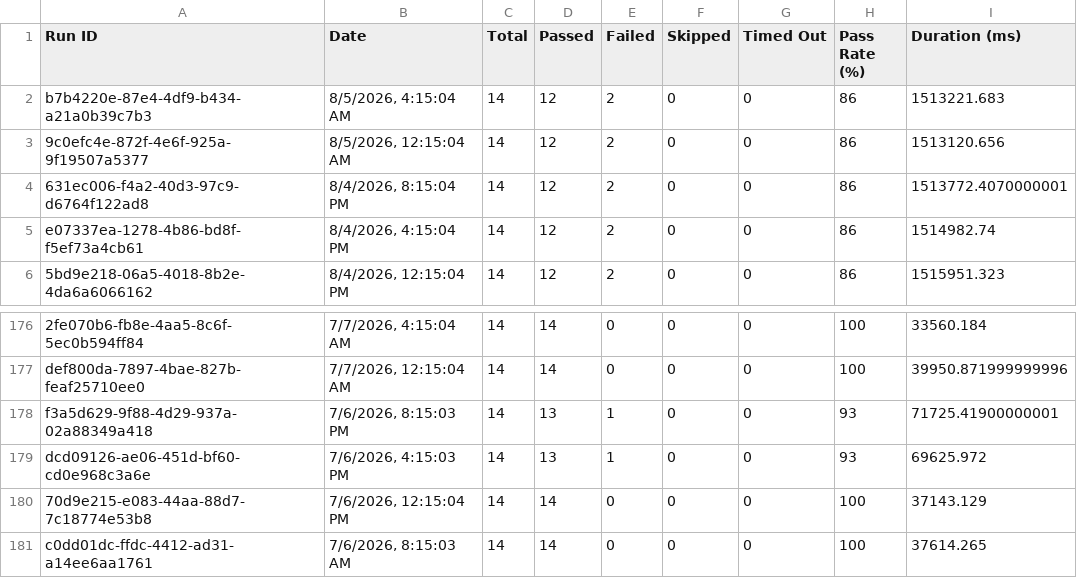
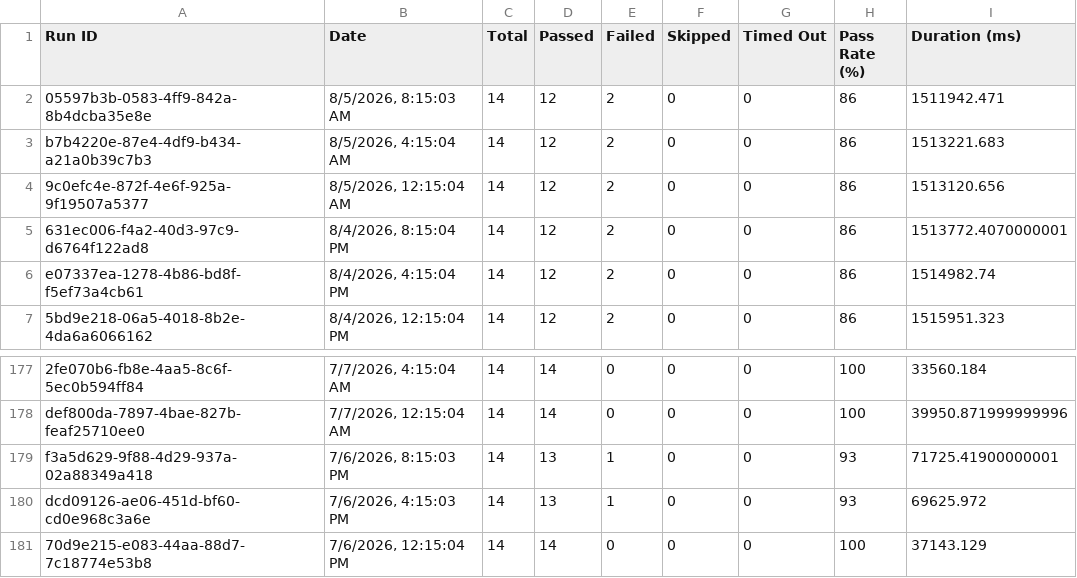
Before and after one commit to Shunyalabsai/asksam-automation, a CSV file: docs/exports/all-runs-summary.csv, drawn as a sheet; only a part is shown, gaps mark what is left out.

```diff
--- a/docs/exports/all-runs-summary.csv
+++ b/docs/exports/all-runs-summary.csv
@@ -1,2 +1,3 @@
 Run ID,Date,Total,Passed,Failed,Skipped,Timed Out,Pass Rate (%),Duration (ms)
+"05597b3b-0583-4ff9-842a-8b4dcba35e8e","8/5/2026, 8:15:03 AM",14,12,2,0,0,86,1511942.471
 "b7b4220e-87e4-4df9-b434-a21a0b39c7b3","8/5/2026, 4:15:04 AM",14,12,2,0,0,86,1513221.683
@@ -180,2 +181 @@ Run ID,Date,Total,Passed,Failed,Skipped,Timed Out,Pass Rate (%),Duration (ms)
 "70d9e215-e083-44aa-88d7-7c18774e53b8","7/6/2026, 12:15:04 PM",14,14,0,0,0,100,37143.129
-"c0dd01dc-ffdc-4412-ad31-a14ee6aa1761","7/6/2026, 8:15:03 AM",14,14,0,0,0,100,37614.265
```
Also changed, not shown: docs/exports/current-run.csv, 16 other files.
